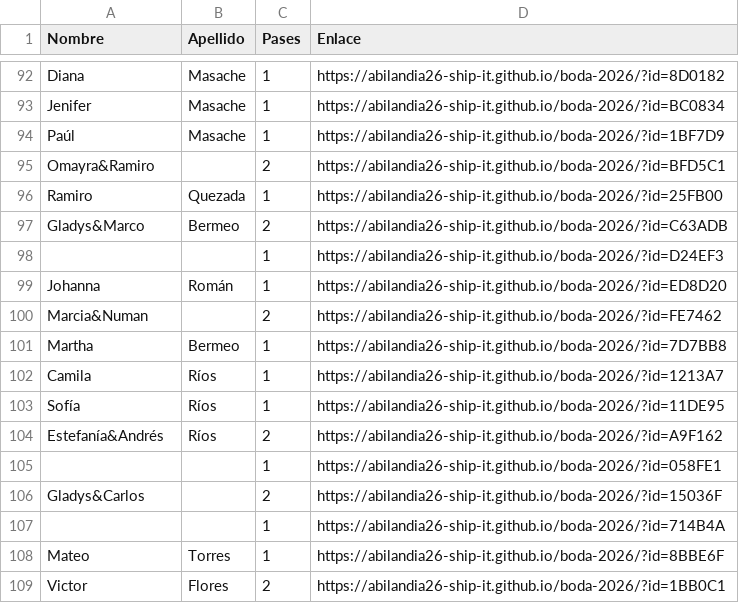
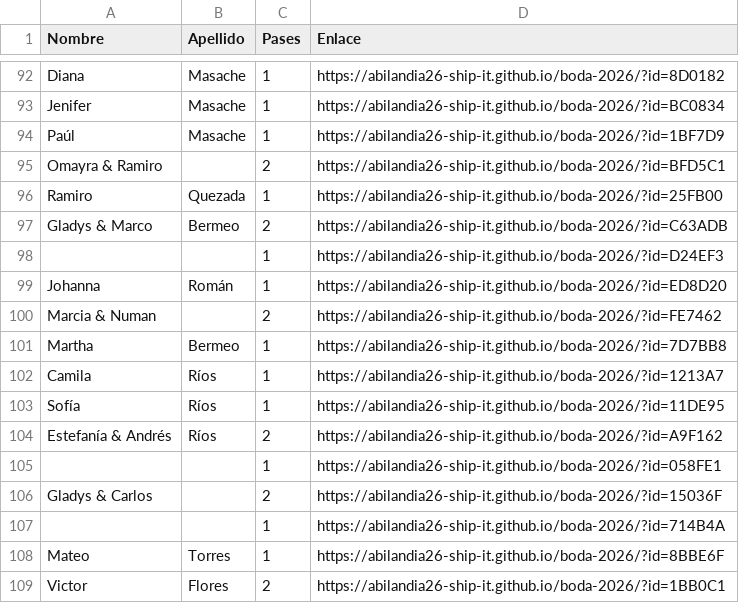
Before and after one commit to abilandia26-ship-it/boda-2026, a CSV file: enlaces_invitados.csv, drawn as a sheet; only a part is shown, gaps mark what is left out; the diff covers the shown part only.

```diff
--- a/enlaces_invitados.csv
+++ b/enlaces_invitados.csv
@@ -94,8 +94,8 @@ Nombre,Apellido,Pases,Enlace
 "Paúl","Masache","1",https://abilandia26-ship-it.github.io/boda-2026/?id=1BF7D9
-"Omayra&Ramiro","","2",https://abilandia26-ship-it.github.io/boda-2026/?id=BFD5C1
+"Omayra & Ramiro","","2",https://abilandia26-ship-it.github.io/boda-2026/?id=BFD5C1
 "Ramiro","Quezada","1",https://abilandia26-ship-it.github.io/boda-2026/?id=25FB00
-"Gladys&Marco","Bermeo","2",https://abilandia26-ship-it.github.io/boda-2026/?id=C63ADB
+"Gladys & Marco","Bermeo","2",https://abilandia26-ship-it.github.io/boda-2026/?id=C63ADB
 "","","1",https://abilandia26-ship-it.github.io/boda-2026/?id=D24EF3
 "Johanna","Román","1",https://abilandia26-ship-it.github.io/boda-2026/?id=ED8D20
-"Marcia&Numan","","2",https://abilandia26-ship-it.github.io/boda-2026/?id=FE7462
+"Marcia & Numan","","2",https://abilandia26-ship-it.github.io/boda-2026/?id=FE7462
 "Martha","Bermeo","1",https://abilandia26-ship-it.github.io/boda-2026/?id=7D7BB8
@@ -103,5 +103,5 @@ Nombre,Apellido,Pases,Enlace
 "Sofía","Ríos","1",https://abilandia26-ship-it.github.io/boda-2026/?id=11DE95
-"Estefanía&Andrés","Ríos","2",https://abilandia26-ship-it.github.io/boda-2026/?id=A9F162
+"Estefanía & Andrés","Ríos","2",https://abilandia26-ship-it.github.io/boda-2026/?id=A9F162
 "","","1",https://abilandia26-ship-it.github.io/boda-2026/?id=058FE1
-"Gladys&Carlos","","2",https://abilandia26-ship-it.github.io/boda-2026/?id=15036F
+"Gladys & Carlos","","2",https://abilandia26-ship-it.github.io/boda-2026/?id=15036F
 "","","1",https://abilandia26-ship-it.github.io/boda-2026/?id=714B4A
```
Also changed, not shown: 10 edited cells elsewhere in this file.
